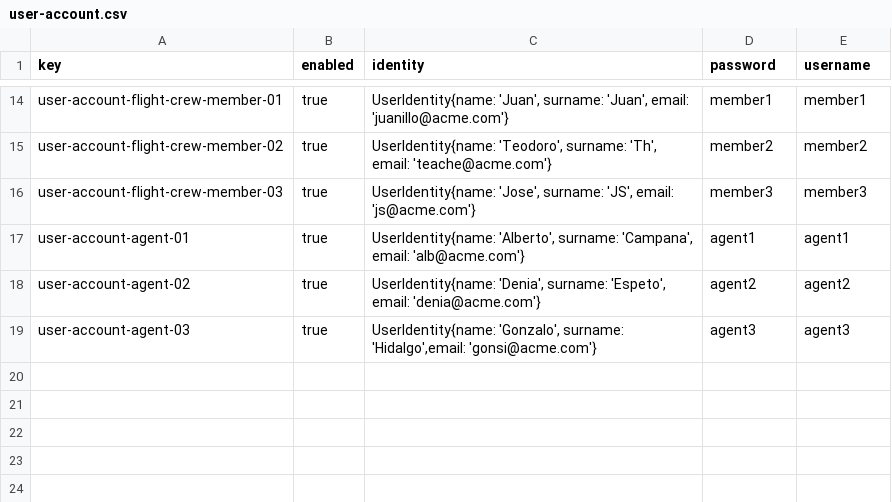
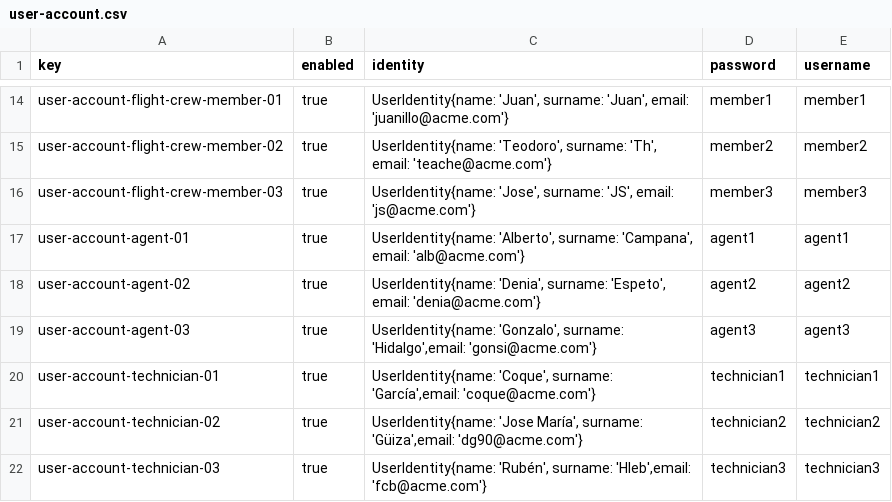
Before and after one commit to pabmejbui/Acme-ANS, a CSV file: src/main/resources/WEB-INF/data/sample/user-account.csv, drawn as a sheet; only a part is shown, gaps mark what is left out.

Commit message:
feat(student5): add sample technician data

```diff
--- a/src/main/resources/WEB-INF/data/sample/user-account.csv
+++ b/src/main/resources/WEB-INF/data/sample/user-account.csv
@@ -19 +19,4 @@ user-account-agent-02,true,"UserIdentity{name: 'Denia', surname: 'Espeto', email
 user-account-agent-03,true,"UserIdentity{name: 'Gonzalo', surname: 'Hidalgo',email: 'gonsi@acme.com'}",agent3,agent3
+user-account-technician-01, true, "UserIdentity{name: 'Coque', surname: 'García',email: 'coque@acme.com'}",technician1,technician1
+user-account-technician-02, true, "UserIdentity{name: 'Jose María', surname: 'Güiza',email: 'dg90@acme.com'}",technician2,technician2
+user-account-technician-03, true, "UserIdentity{name: 'Rubén', surname: 'Hleb',email: 'fcb@acme.com'}",technician3,technician3
```
Also changed, not shown: 2 other files.
